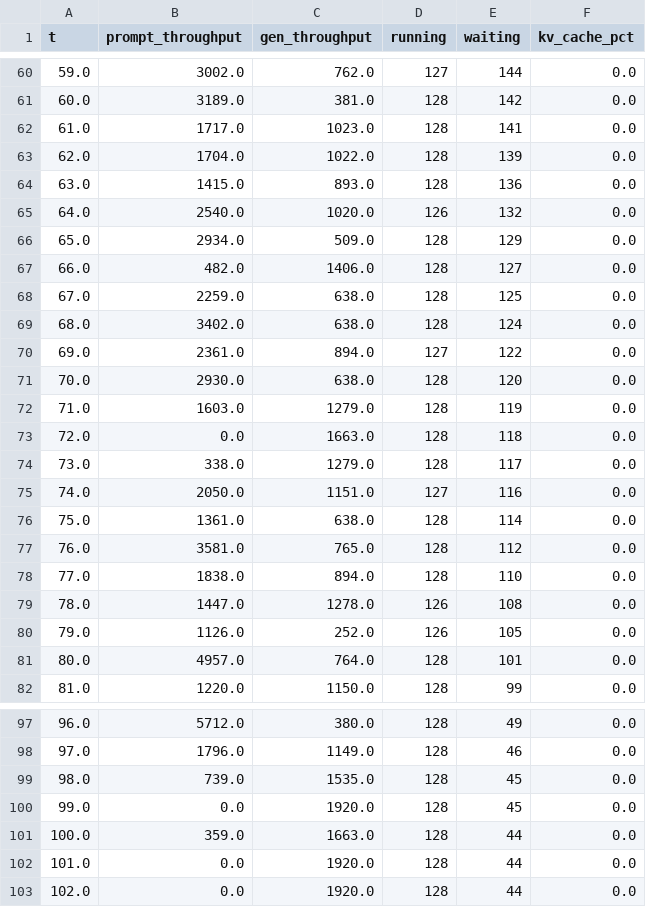
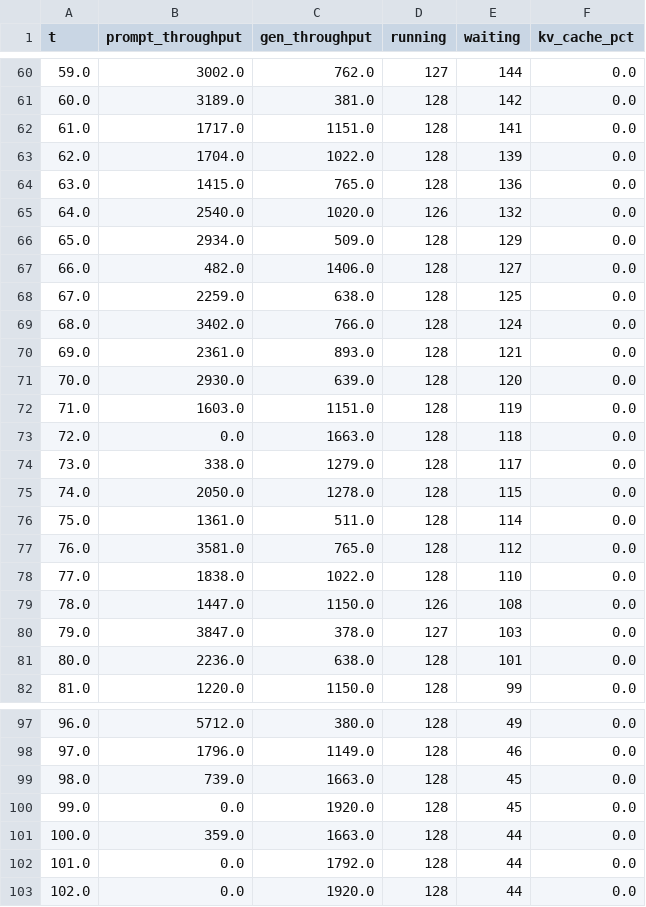
Before and after one commit to swsok/heteropilot, a CSV file: outputs/phase0_bench/A40/vllm/timeseries.csv, drawn as a sheet; only a part is shown, gaps mark what is left out; the diff covers the shown part only.

```diff
--- a/outputs/phase0_bench/A40/vllm/timeseries.csv
+++ b/outputs/phase0_bench/A40/vllm/timeseries.csv
@@ -61,5 +61,5 @@ t,prompt_throughput,gen_throughput,running,waiting,kv_cache_pct
 60.0,3189.0,381.0,128,142,0.0
-61.0,1717.0,1023.0,128,141,0.0
+61.0,1717.0,1151.0,128,141,0.0
 62.0,1704.0,1022.0,128,139,0.0
-63.0,1415.0,893.0,128,136,0.0
+63.0,1415.0,765.0,128,136,0.0
 64.0,2540.0,1020.0,126,132,0.0
@@ -68,15 +68,15 @@ t,prompt_throughput,gen_throughput,running,waiting,kv_cache_pct
 67.0,2259.0,638.0,128,125,0.0
-68.0,3402.0,638.0,128,124,0.0
-69.0,2361.0,894.0,127,122,0.0
-70.0,2930.0,638.0,128,120,0.0
-71.0,1603.0,1279.0,128,119,0.0
+68.0,3402.0,766.0,128,124,0.0
+69.0,2361.0,893.0,128,121,0.0
+70.0,2930.0,639.0,128,120,0.0
+71.0,1603.0,1151.0,128,119,0.0
 72.0,0.0,1663.0,128,118,0.0
 73.0,338.0,1279.0,128,117,0.0
-74.0,2050.0,1151.0,127,116,0.0
-75.0,1361.0,638.0,128,114,0.0
+74.0,2050.0,1278.0,128,115,0.0
+75.0,1361.0,511.0,128,114,0.0
 76.0,3581.0,765.0,128,112,0.0
-77.0,1838.0,894.0,128,110,0.0
-78.0,1447.0,1278.0,126,108,0.0
-79.0,1126.0,252.0,126,105,0.0
-80.0,4957.0,764.0,128,101,0.0
+77.0,1838.0,1022.0,128,110,0.0
+78.0,1447.0,1150.0,126,108,0.0
+79.0,3847.0,378.0,127,103,0.0
+80.0,2236.0,638.0,128,101,0.0
 81.0,1220.0,1150.0,128,99,0.0
@@ -98,6 +98,6 @@ t,prompt_throughput,gen_throughput,running,waiting,kv_cache_pct
 97.0,1796.0,1149.0,128,46,0.0
-98.0,739.0,1535.0,128,45,0.0
+98.0,739.0,1663.0,128,45,0.0
 99.0,0.0,1920.0,128,45,0.0
 100.0,359.0,1663.0,128,44,0.0
-101.0,0.0,1920.0,128,44,0.0
+101.0,0.0,1792.0,128,44,0.0
 102.0,0.0,1920.0,128,44,0.0
```
Also changed, not shown: 53 edited cells elsewhere in this file, 10 other files.
